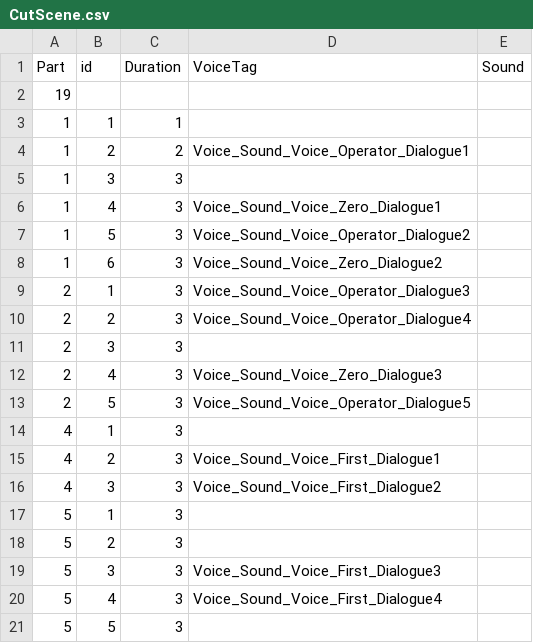
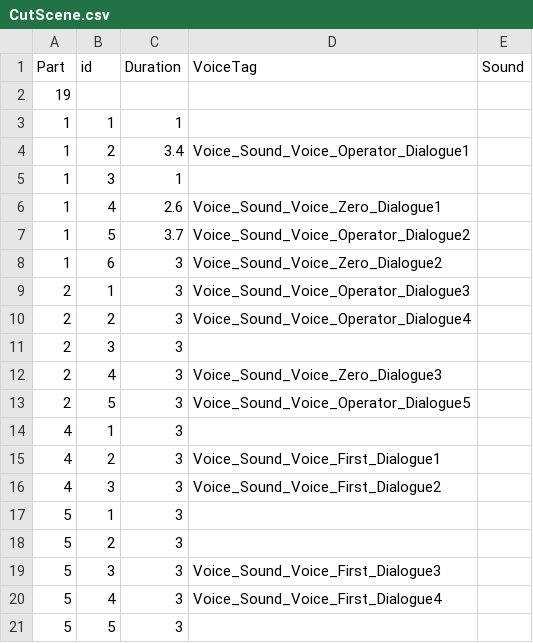
Before and after one commit to SeongU01/GA_6th_2Q_Project, a CSV file: Client/Resources/Data/CutScene/CutScene.csv, drawn as a sheet.

```diff
--- a/Client/Resources/Data/CutScene/CutScene.csv
+++ b/Client/Resources/Data/CutScene/CutScene.csv
@@ -3,6 +3,6 @@
 1,1,1,,
-1,2,2,Voice_Sound_Voice_Operator_Dialogue1,
-1,3,3,,
-1,4,3,Voice_Sound_Voice_Zero_Dialogue1,
-1,5,3,Voice_Sound_Voice_Operator_Dialogue2,
+1,2,3.4,Voice_Sound_Voice_Operator_Dialogue1,
+1,3,1,,
+1,4,2.6,Voice_Sound_Voice_Zero_Dialogue1,
+1,5,3.7,Voice_Sound_Voice_Operator_Dialogue2,
 1,6,3,Voice_Sound_Voice_Zero_Dialogue2,
```
Also changed, not shown: 32 other files.
